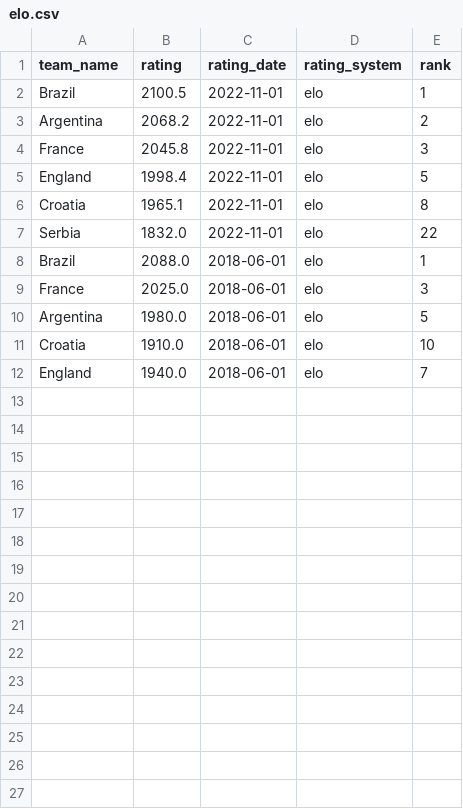
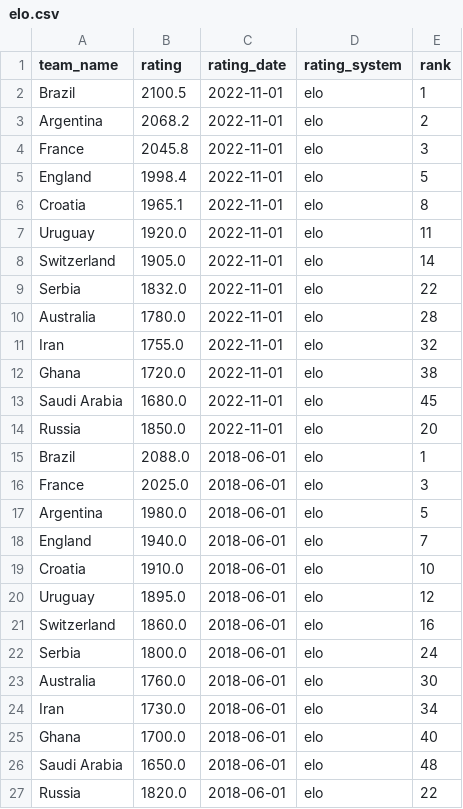
Before and after one commit to AstrophelXD/worldcup-score-predictor, a CSV file: data/samples/elo.csv, drawn as a sheet.

Commit message:
feat: update football data with additional teams and match statistics
- Added new teams and their ELO ratings to the ELO history dataset.
- Included additional FIFA rankings for England, Croatia, Uruguay, and others in the FIFA rankings history dataset.
- Expanded match results dataset with new matches, including World Cup and friendly games.
- Updated player statistics to reflect recent performances and injuries.
- Enhanced team aliases mapping to include new entries for Uruguay, Iran, and Australia.
- Adjusted lineup data to reflect changes in formations and player positions.

```diff
--- a/data/samples/elo.csv
+++ b/data/samples/elo.csv
@@ -6,3 +6,10 @@ England,1998.4,2022-11-01,elo,5
 Croatia,1965.1,2022-11-01,elo,8
+Uruguay,1920.0,2022-11-01,elo,11
+Switzerland,1905.0,2022-11-01,elo,14
 Serbia,1832.0,2022-11-01,elo,22
+Australia,1780.0,2022-11-01,elo,28
+Iran,1755.0,2022-11-01,elo,32
+Ghana,1720.0,2022-11-01,elo,38
+Saudi Arabia,1680.0,2022-11-01,elo,45
+Russia,1850.0,2022-11-01,elo,20
 Brazil,2088.0,2018-06-01,elo,1
@@ -10,3 +17,11 @@ France,2025.0,2018-06-01,elo,3
 Argentina,1980.0,2018-06-01,elo,5
+England,1940.0,2018-06-01,elo,7
 Croatia,1910.0,2018-06-01,elo,10
-England,1940.0,2018-06-01,elo,7
+Uruguay,1895.0,2018-06-01,elo,12
+Switzerland,1860.0,2018-06-01,elo,16
+Serbia,1800.0,2018-06-01,elo,24
+Australia,1760.0,2018-06-01,elo,30
+Iran,1730.0,2018-06-01,elo,34
+Ghana,1700.0,2018-06-01,elo,40
+Saudi Arabia,1650.0,2018-06-01,elo,48
+Russia,1820.0,2018-06-01,elo,22
```
Also changed, not shown: data/external/examples/fifa_rankings_history.csv, data/samples/lineups.csv, 14 other files.
